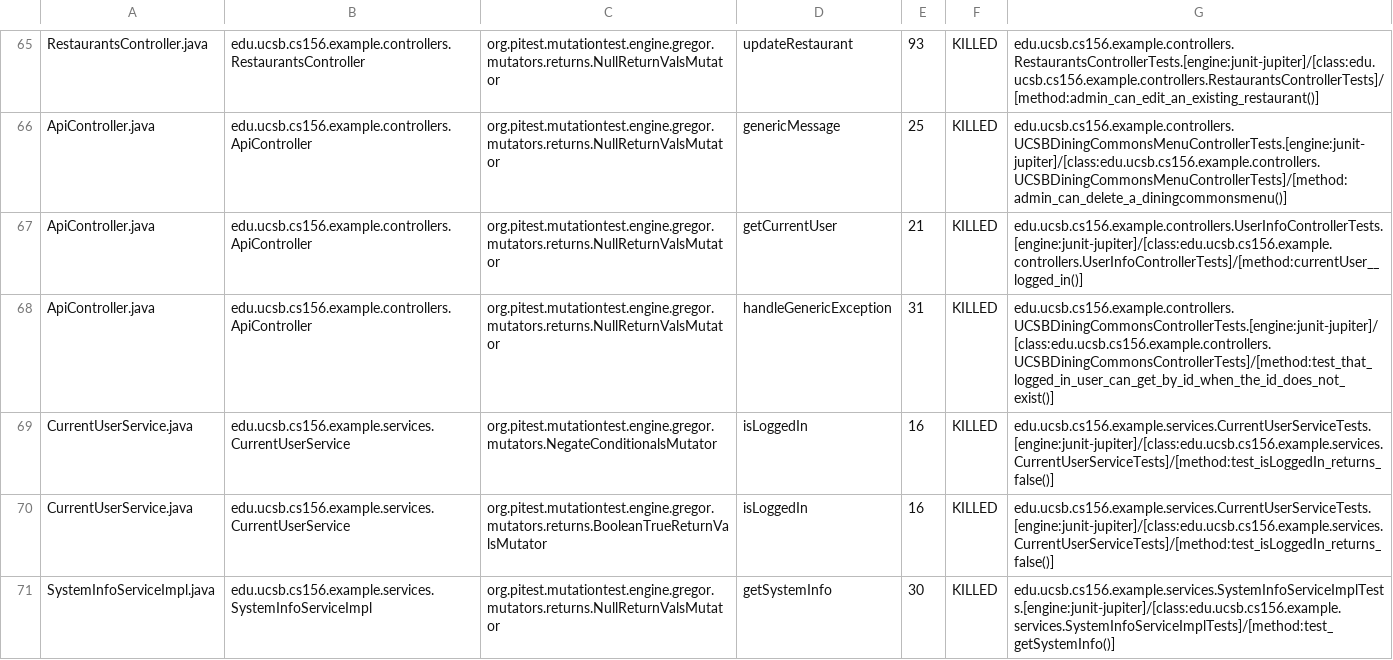
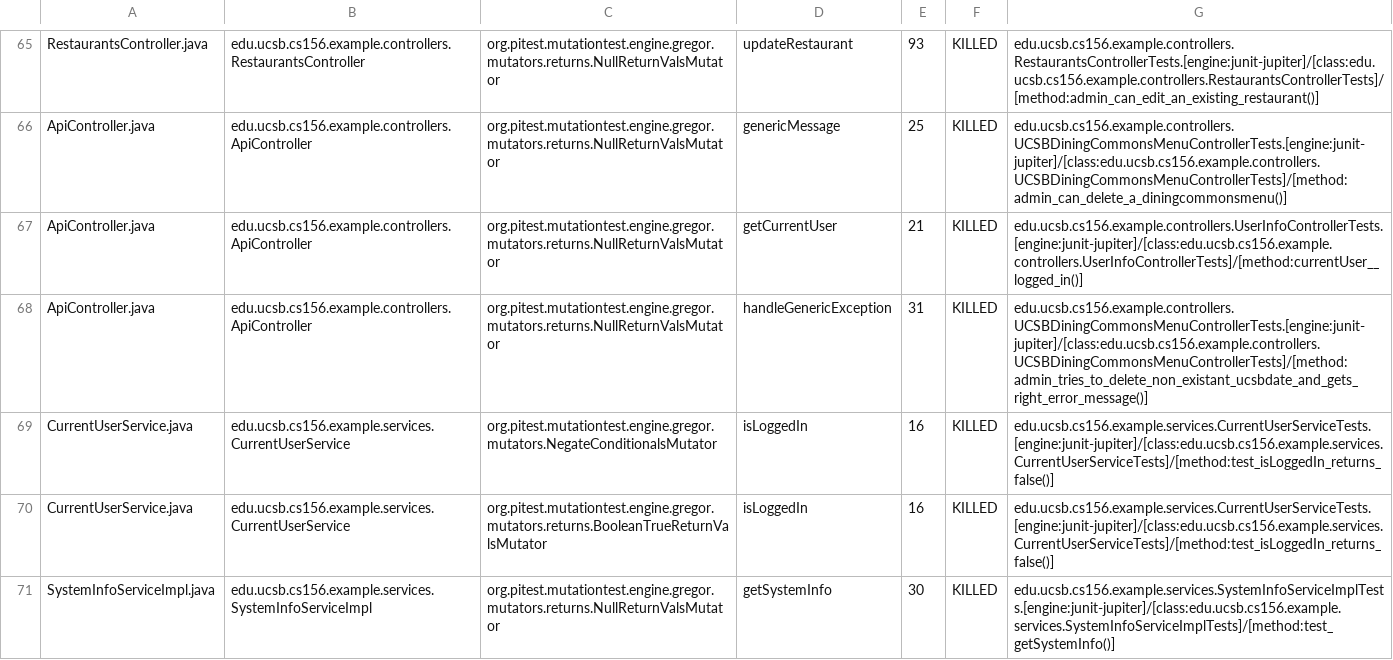
Before and after one commit to ucsb-cs156-m23/team03-m23-10am-3, a CSV file: prs/56/pitest/mutations.csv, drawn as a sheet; only a part is shown, gaps mark what is left out.

Commit message:
Deploying to gh-pages from @ ucsb-cs156-m23/team03-m23-10am-3@0708edaf5e3ae3ec14f9ae1e1a307b13bdf5bf2a 🚀

```diff
--- a/prs/56/pitest/mutations.csv
+++ b/prs/56/pitest/mutations.csv
@@ -67,3 +67,3 @@ ApiController.java,edu.ucsb.cs156.example.controllers.ApiController,org.pitest.m
 ApiController.java,edu.ucsb.cs156.example.controllers.ApiController,org.pitest.mutationtest.engine.gregor.mutators.returns.NullReturnValsMutator,getCurrentUser,21,KILLED,edu.ucsb.cs156.example.controllers.UserInfoControllerTests.[engine:junit-jupiter]/[class:edu.ucsb.cs156.example.controllers.UserInfoControllerTests]/[method:currentUser__logged_in()]
-ApiController.java,edu.ucsb.cs156.example.controllers.ApiController,org.pitest.mutationtest.engine.gregor.mutators.returns.NullReturnValsMutator,handleGenericException,31,KILLED,edu.ucsb.cs156.example.controllers.UCSBDiningCommonsControllerTests.[engine:junit-jupiter]/[class:edu.ucsb.cs156.example.controllers.UCSBDiningCommonsControllerTests]/[method:test_that_logged_in_user_can_get_by_id_when_the_id_does_not_exist()]
+ApiController.java,edu.ucsb.cs156.example.controllers.ApiController,org.pitest.mutationtest.engine.gregor.mutators.returns.NullReturnValsMutator,handleGenericException,31,KILLED,edu.ucsb.cs156.example.controllers.UCSBDiningCommonsMenuControllerTests.[engine:junit-jupiter]/[class:edu.ucsb.cs156.example.controllers.UCSBDiningCommonsMenuControllerTests]/[method:admin_tries_to_delete_non_existant_ucsbdate_and_gets_right_error_message()]
 CurrentUserService.java,edu.ucsb.cs156.example.services.CurrentUserService,org.pitest.mutationtest.engine.gregor.mutators.NegateConditionalsMutator,isLoggedIn,16,KILLED,edu.ucsb.cs156.example.services.CurrentUserServiceTests.[engine:junit-jupiter]/[class:edu.ucsb.cs156.example.services.CurrentUserServiceTests]/[method:test_isLoggedIn_returns_false()]
```
Also changed, not shown: 13 other files.
